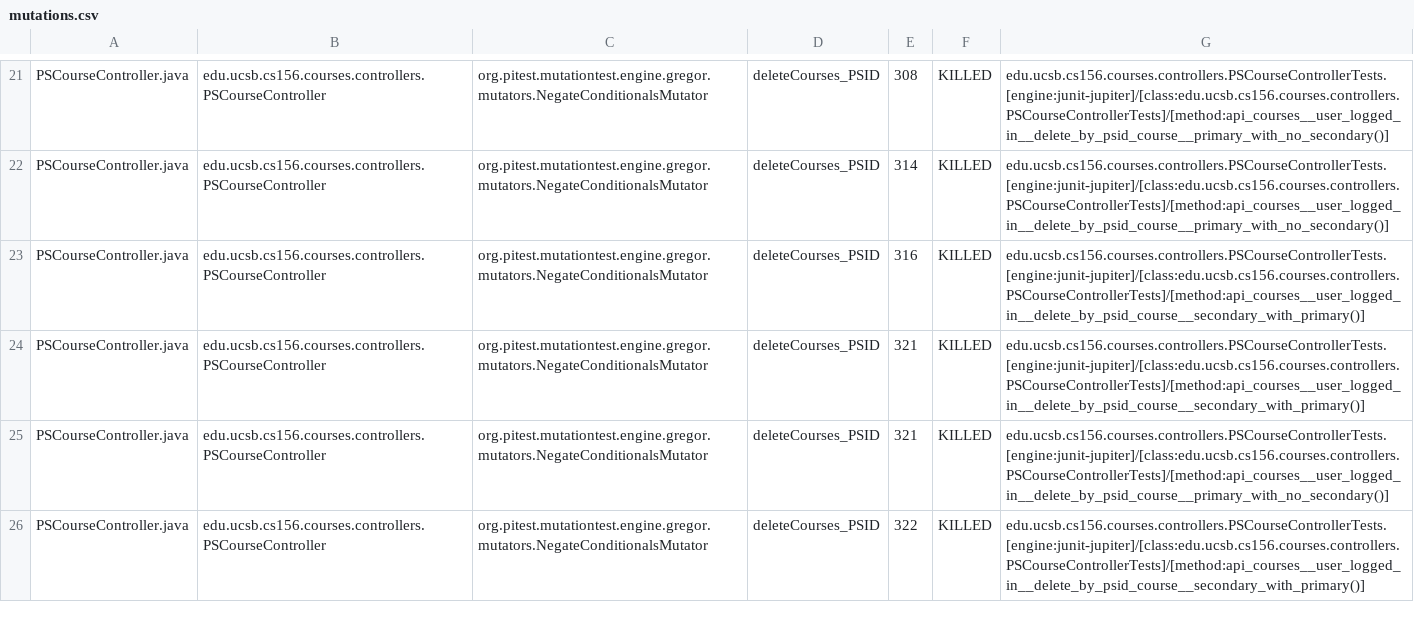
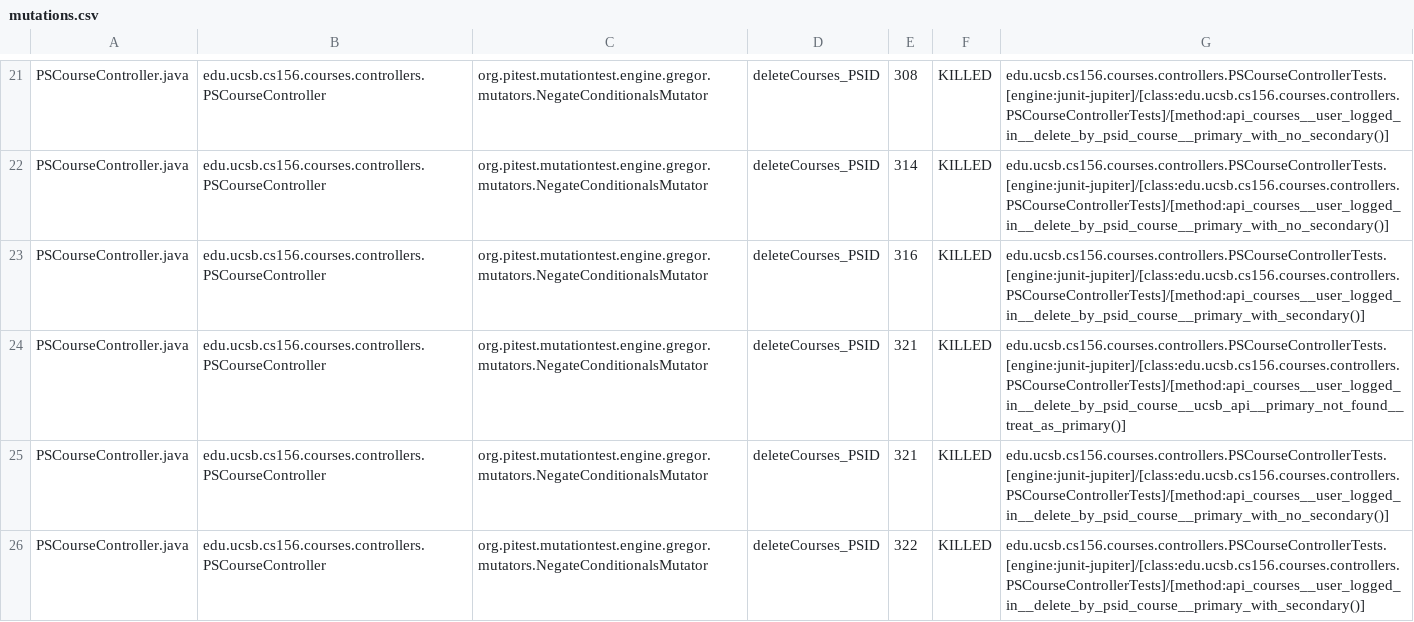
Before and after one commit to ucsb-cs156-s25/proj-courses-s25-01, a CSV file: prs/26/pitest/mutations.csv, drawn as a sheet; only a part is shown, gaps mark what is left out; the diff covers the shown part only.

Commit message:
Deploying to gh-pages from @ ucsb-cs156-s25/proj-courses-s25-01@485e8b4f6c7a4528ffeede98cda890b30144fb36 🚀

```diff
--- a/prs/26/pitest/mutations.csv
+++ b/prs/26/pitest/mutations.csv
@@ -22,5 +22,5 @@ PSCourseController.java,edu.ucsb.cs156.courses.controllers.PSCourseController,or
 PSCourseController.java,edu.ucsb.cs156.courses.controllers.PSCourseController,org.pitest.mutationtest.engine.gregor.mutators.NegateConditionalsMutator,deleteCourses_PSID,314,KILLED,edu.ucsb.cs156.courses.controllers.PSCourseControllerTests.[engine:junit-jupiter]/[class:edu.ucsb.cs156.courses.controllers.PSCourseControllerTests]/[method:api_courses__user_logged_in__delete_by_psid_course__primary_with_no_secondary()]
-PSCourseController.java,edu.ucsb.cs156.courses.controllers.PSCourseController,org.pitest.mutationtest.engine.gregor.mutators.NegateConditionalsMutator,deleteCourses_PSID,316,KILLED,edu.ucsb.cs156.courses.controllers.PSCourseControllerTests.[engine:junit-jupiter]/[class:edu.ucsb.cs156.courses.controllers.PSCourseControllerTests]/[method:api_courses__user_logged_in__delete_by_psid_course__secondary_with_primary()]
-PSCourseController.java,edu.ucsb.cs156.courses.controllers.PSCourseController,org.pitest.mutationtest.engine.gregor.mutators.NegateConditionalsMutator,deleteCourses_PSID,321,KILLED,edu.ucsb.cs156.courses.controllers.PSCourseControllerTests.[engine:junit-jupiter]/[class:edu.ucsb.cs156.courses.controllers.PSCourseControllerTests]/[method:api_courses__user_logged_in__delete_by_psid_course__secondary_with_primary()]
+PSCourseController.java,edu.ucsb.cs156.courses.controllers.PSCourseController,org.pitest.mutationtest.engine.gregor.mutators.NegateConditionalsMutator,deleteCourses_PSID,316,KILLED,edu.ucsb.cs156.courses.controllers.PSCourseControllerTests.[engine:junit-jupiter]/[class:edu.ucsb.cs156.courses.controllers.PSCourseControllerTests]/[method:api_courses__user_logged_in__delete_by_psid_course__primary_with_secondary()]
+PSCourseController.java,edu.ucsb.cs156.courses.controllers.PSCourseController,org.pitest.mutationtest.engine.gregor.mutators.NegateConditionalsMutator,deleteCourses_PSID,321,KILLED,edu.ucsb.cs156.courses.controllers.PSCourseControllerTests.[engine:junit-jupiter]/[class:edu.ucsb.cs156.courses.controllers.PSCourseControllerTests]/[method:api_courses__user_logged_in__delete_by_psid_course__ucsb_api__primary_not_found__treat_as_primary()]
 PSCourseController.java,edu.ucsb.cs156.courses.controllers.PSCourseController,org.pitest.mutationtest.engine.gregor.mutators.NegateConditionalsMutator,deleteCourses_PSID,321,KILLED,edu.ucsb.cs156.courses.controllers.PSCourseControllerTests.[engine:junit-jupiter]/[class:edu.ucsb.cs156.courses.controllers.PSCourseControllerTests]/[method:api_courses__user_logged_in__delete_by_psid_course__primary_with_no_secondary()]
-PSCourseController.java,edu.ucsb.cs156.courses.controllers.PSCourseController,org.pitest.mutationtest.engine.gregor.mutators.NegateConditionalsMutator,deleteCourses_PSID,322,KILLED,edu.ucsb.cs156.courses.controllers.PSCourseControllerTests.[engine:junit-jupiter]/[class:edu.ucsb.cs156.courses.controllers.PSCourseControllerTests]/[method:api_courses__user_logged_in__delete_by_psid_course__secondary_with_primary()]
+PSCourseController.java,edu.ucsb.cs156.courses.controllers.PSCourseController,org.pitest.mutationtest.engine.gregor.mutators.NegateConditionalsMutator,deleteCourses_PSID,322,KILLED,edu.ucsb.cs156.courses.controllers.PSCourseControllerTests.[engine:junit-jupiter]/[class:edu.ucsb.cs156.courses.controllers.PSCourseControllerTests]/[method:api_courses__user_logged_in__delete_by_psid_course__primary_with_secondary()]
```
Also changed, not shown: 68 edited cells elsewhere in this file, 49 other files.
